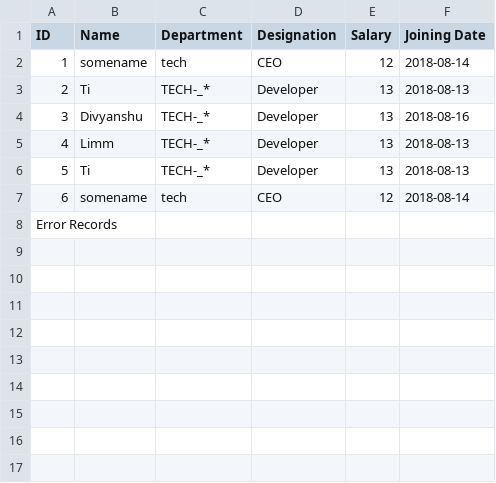
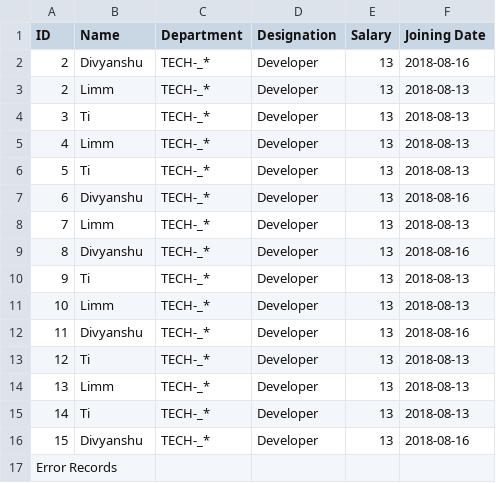
Before and after one commit to jimmy17x/RakutenFullstack, a CSV file: employee_records/AllEmployeeRecords.csv, drawn as a sheet.

```diff
--- a/employee_records/AllEmployeeRecords.csv
+++ b/employee_records/AllEmployeeRecords.csv
@@ -1,8 +1,17 @@
 ID,Name,Department,Designation,Salary,Joining Date
-1,somename,tech,CEO,12,2018-08-14
-2,Ti,TECH-_*,Developer,13,2018-08-13
-3,Divyanshu,TECH-_*,Developer,13,2018-08-16
+2,Divyanshu,TECH-_*,Developer,13,2018-08-16
+2,Limm,TECH-_*,Developer,13,2018-08-13
+3,Ti,TECH-_*,Developer,13,2018-08-13
 4,Limm,TECH-_*,Developer,13,2018-08-13
 5,Ti,TECH-_*,Developer,13,2018-08-13
-6,somename,tech,CEO,12,2018-08-14
+6,Divyanshu,TECH-_*,Developer,13,2018-08-16
+7,Limm,TECH-_*,Developer,13,2018-08-13
+8,Divyanshu,TECH-_*,Developer,13,2018-08-16
+9,Ti,TECH-_*,Developer,13,2018-08-13
+10,Limm,TECH-_*,Developer,13,2018-08-13
+11,Divyanshu,TECH-_*,Developer,13,2018-08-16
+12,Ti,TECH-_*,Developer,13,2018-08-13
+13,Limm,TECH-_*,Developer,13,2018-08-13
+14,Ti,TECH-_*,Developer,13,2018-08-13
+15,Divyanshu,TECH-_*,Developer,13,2018-08-16
 Error Records
```
Also changed, not shown: 1 other file.
